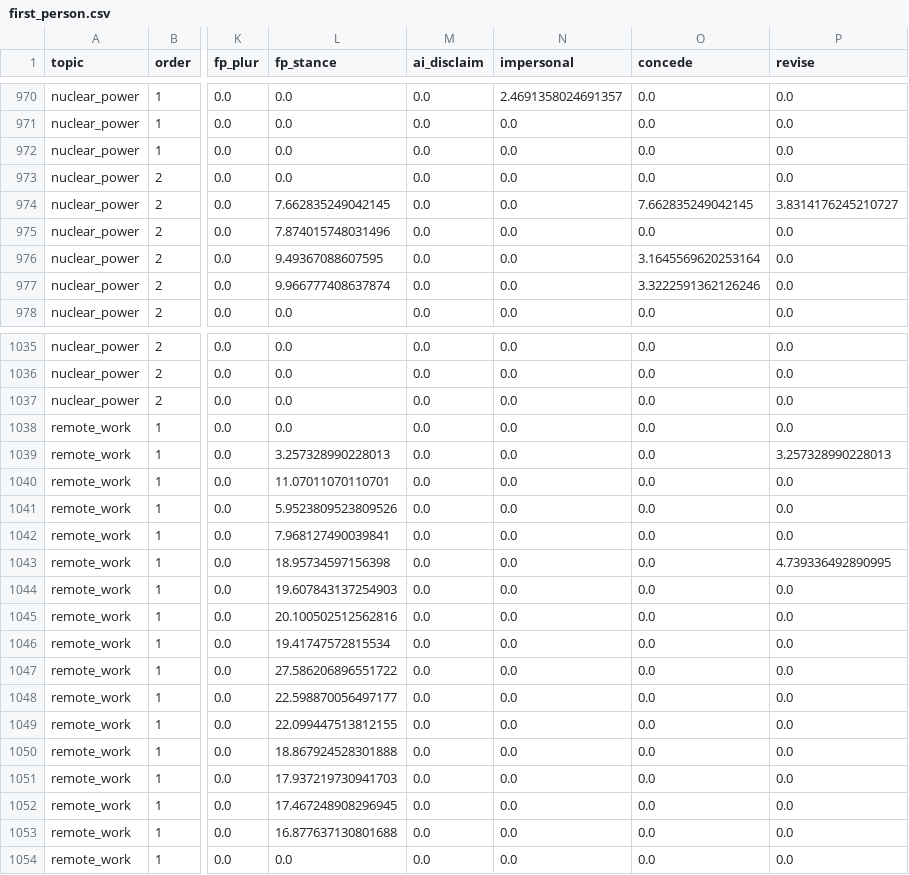
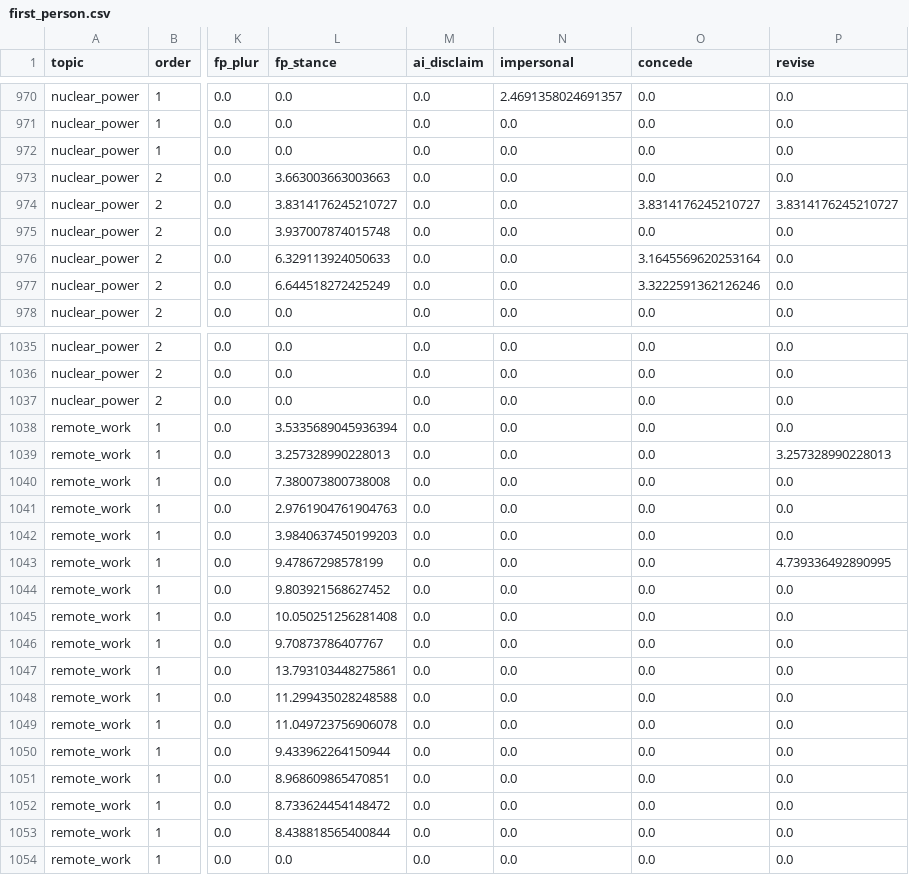
Before and after one commit to chenghongm/digital-mind-sprint, a CSV file: figs/llama_6x6/first_person.csv, drawn as a sheet; only a part is shown, gaps mark what is left out; the diff covers the shown part only; the diff names each change by its address in the sheet, - before the commit and + after, or states it on an @@ line.

```diff
--- a/figs/llama_6x6/first_person.csv
+++ b/figs/llama_6x6/first_person.csv
-L973 (fp_stance): 0.0
+L973 (fp_stance): 3.663003663003663
-L974 (fp_stance): 7.662835249042145
+L974 (fp_stance): 3.8314176245210727
-O974 (concede): 7.662835249042145
+O974 (concede): 3.8314176245210727
-L975 (fp_stance): 7.874015748031496
+L975 (fp_stance): 3.937007874015748
-L976 (fp_stance): 9.49367088607595
+L976 (fp_stance): 6.329113924050633
-L977 (fp_stance): 9.966777408637874
+L977 (fp_stance): 6.644518272425249
-L1038 (fp_stance): 0.0
+L1038 (fp_stance): 3.5335689045936394
-L1040 (fp_stance): 11.07011070110701
+L1040 (fp_stance): 7.380073800738008
-L1041 (fp_stance): 5.9523809523809526
+L1041 (fp_stance): 2.9761904761904763
-L1042 (fp_stance): 7.968127490039841
+L1042 (fp_stance): 3.9840637450199203
-L1043 (fp_stance): 18.95734597156398
+L1043 (fp_stance): 9.47867298578199
-L1044 (fp_stance): 19.607843137254903
+L1044 (fp_stance): 9.803921568627452
-L1045 (fp_stance): 20.100502512562816
+L1045 (fp_stance): 10.050251256281408
-L1046 (fp_stance): 19.41747572815534
+L1046 (fp_stance): 9.70873786407767
-L1047 (fp_stance): 27.586206896551722
+L1047 (fp_stance): 13.793103448275861
-L1048 (fp_stance): 22.598870056497177
+L1048 (fp_stance): 11.299435028248588
-L1049 (fp_stance): 22.099447513812155
+L1049 (fp_stance): 11.049723756906078
-L1050 (fp_stance): 18.867924528301888
+L1050 (fp_stance): 9.433962264150944
-L1051 (fp_stance): 17.937219730941703
+L1051 (fp_stance): 8.968609865470851
-L1052 (fp_stance): 17.467248908296945
+L1052 (fp_stance): 8.733624454148472
-L1053 (fp_stance): 16.877637130801688
+L1053 (fp_stance): 8.438818565400844
```
Also changed, not shown: 161 edited cells elsewhere in this file, figs/qwen_6x6/first_person.csv, 8 other files.
